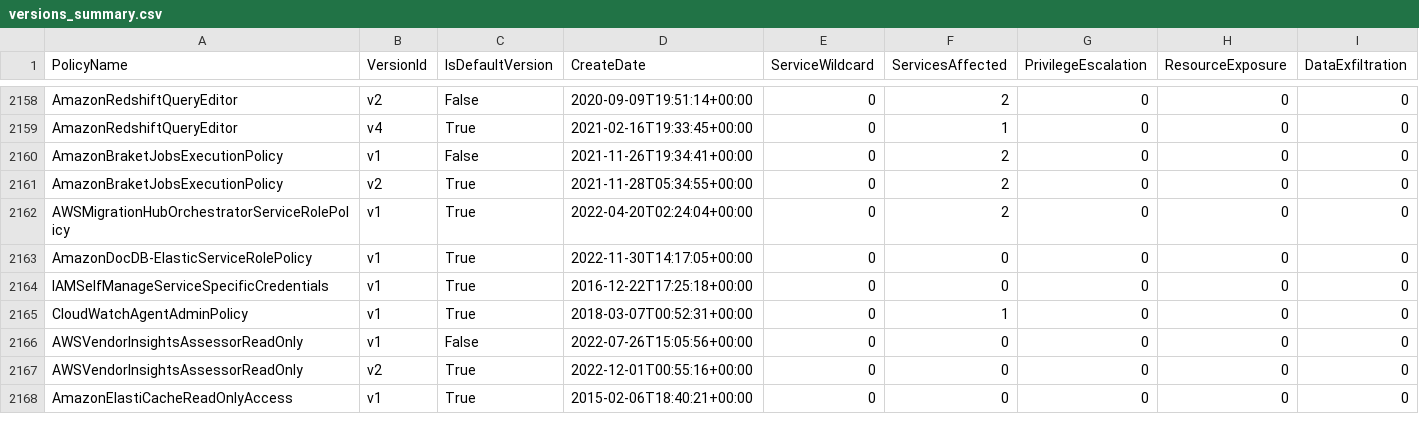
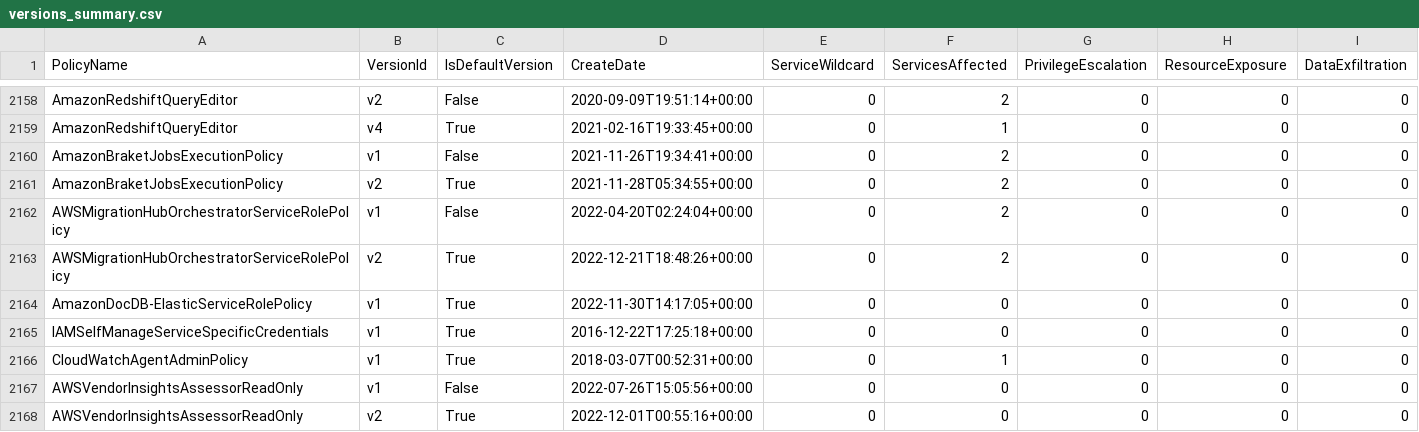
Before and after one commit to tenchi-security/camp, a CSV file: versions_summary.csv, drawn as a sheet; only a part is shown, gaps mark what is left out; the shorter side is filled out with more unchanged rows; rows hold the shown columns only; the diff names each change by its address in the sheet, - before the commit and + after, or states it on an @@ line.

```diff
--- a/versions_summary.csv
+++ b/versions_summary.csv
-C2162 (IsDefaultVersion): True
+C2162 (IsDefaultVersion): False
+row 2163: AWSMigrationHubOrchestratorServiceRolePolicy | v2 | True | 2022-12-21T18:48:26+00:00 | 0 | 2 | 0 | 0 | 0
```
Also changed, not shown: 5 other files.
